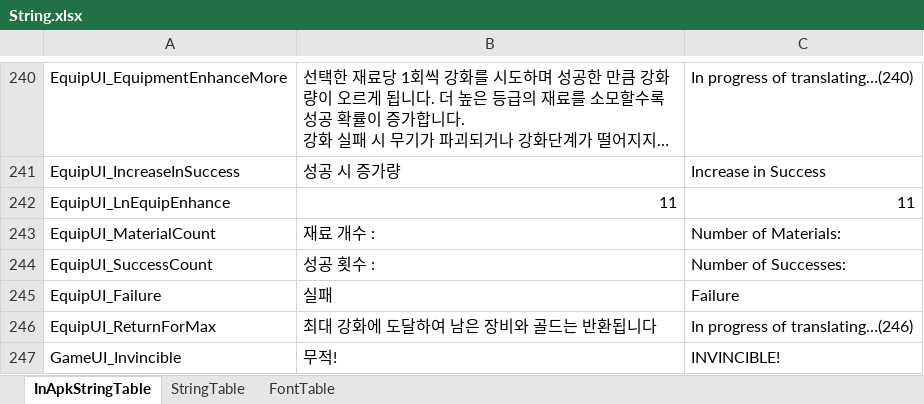
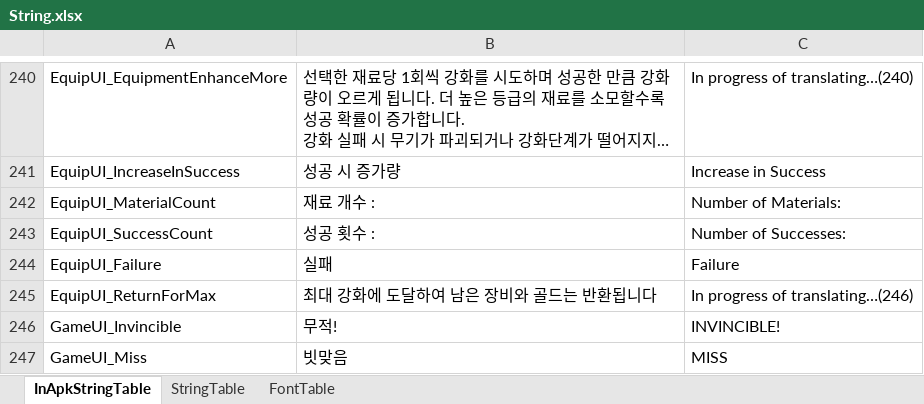
Before and after one commit to hayannal/ProjectNoname, an Excel workbook: Excel/String.xlsx, sheet InApkStringTable, drawn as a sheet; only a part is shown, gaps mark what is left out; the shorter side is filled out with more unchanged rows; long unchanged cells end in …; values as stored, in another font and other column widths than the file's, no borders; the diff names each change by its address in the sheet, - before the commit and + after, or states it on an @@ line.

```diff
--- a/Excel/String.xlsx (sheet InApkStringTable)
+++ b/Excel/String.xlsx (sheet InApkStringTable)
-row 242: EquipUI_LnEquipEnhance | 11 | 11
```
Also changed, not shown: Excel/GlobalConstant.xlsx, Excel/작업Equip.xlsx, 4 other files.
